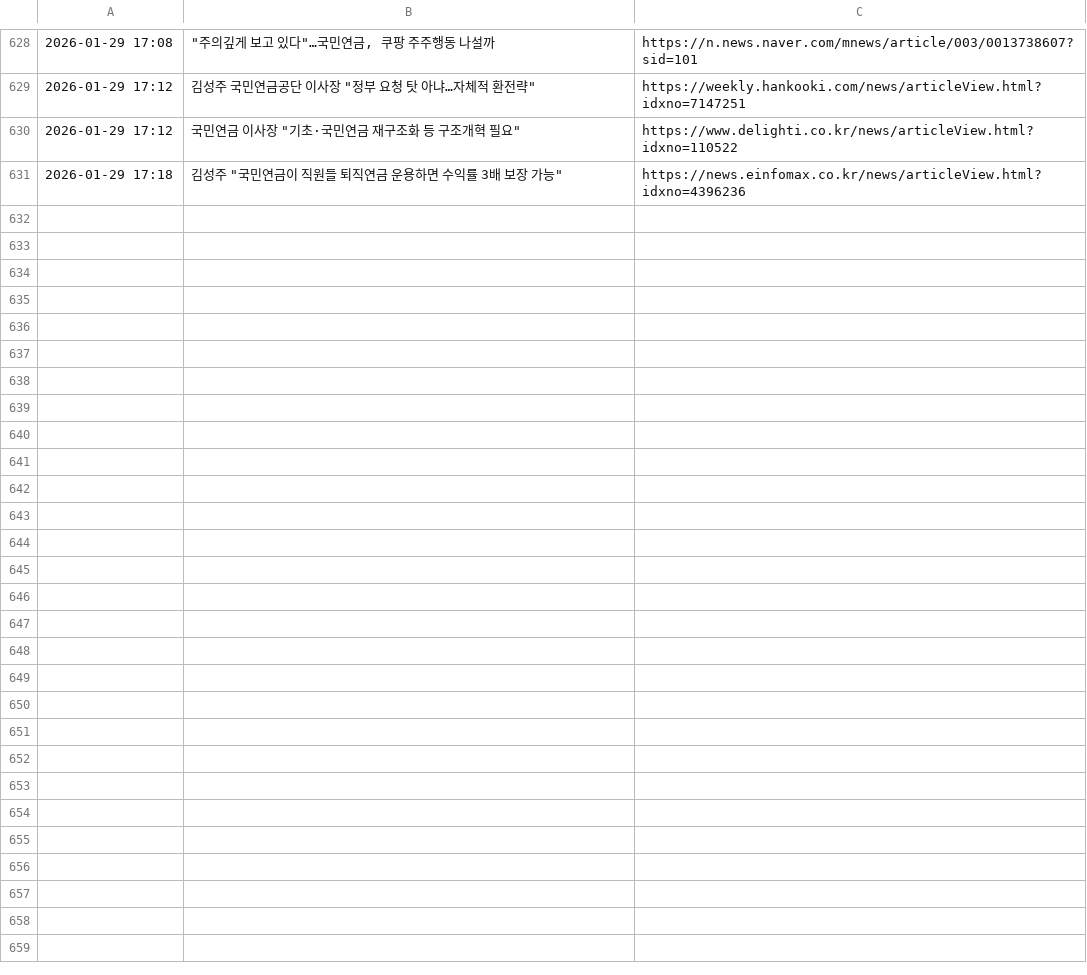
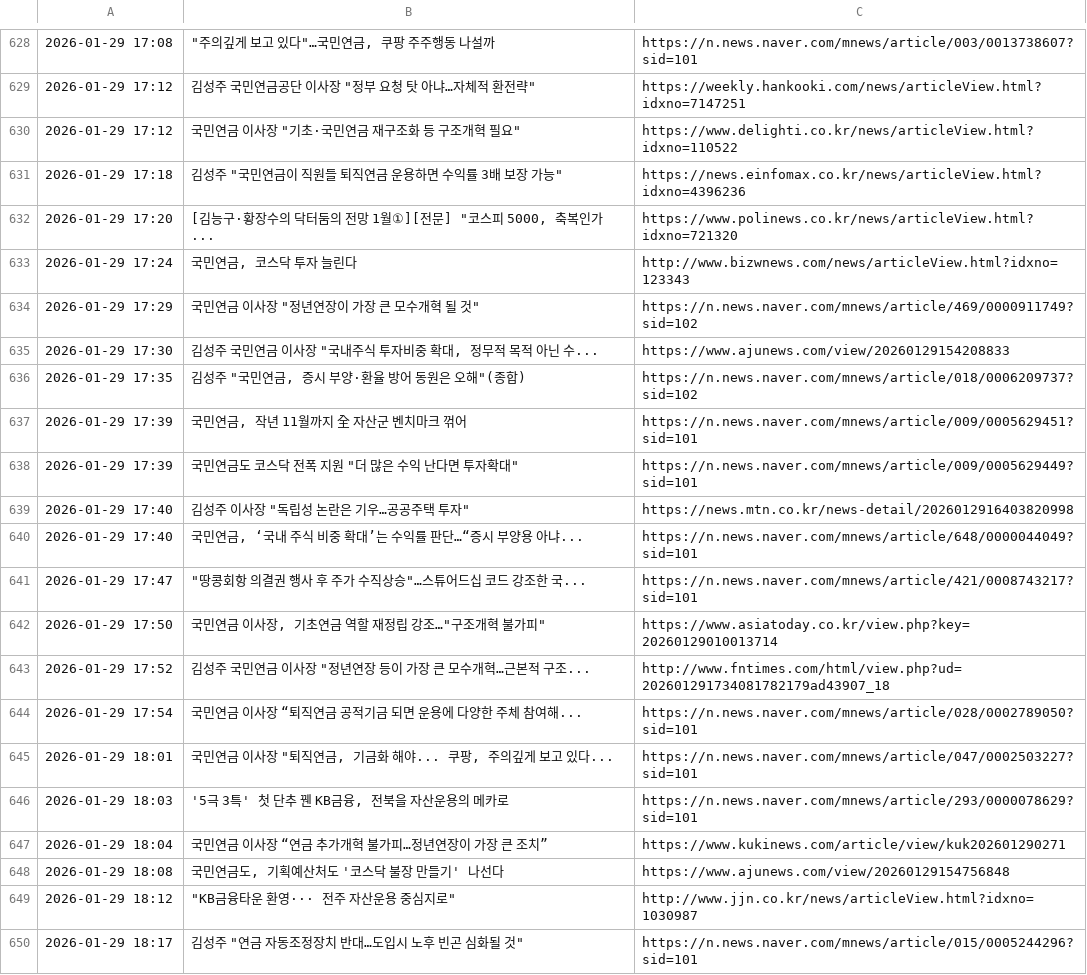
Before and after one commit to roy8in/nps-news-monitor, a CSV file: news_history.csv, drawn as a sheet; only a part is shown, gaps mark what is left out.

```diff
--- a/news_history.csv
+++ b/news_history.csv
@@ -631 +631,20 @@
 2026-01-29 17:18,"김성주 ""국민연금이 직원들 퇴직연금 운용하면 수익률 3배 보장 가능""",https://news.einfomax.co.kr/news/articleView.html?idxno=4396236
+2026-01-29 17:20,"[김능구·황장수의 닥터둠의 전망 1월①][전문] ""코스피 5000, 축복인가 ...",https://www.polinews.co.kr/news/articleView.html?idxno=721320
+2026-01-29 17:24,"국민연금, 코스닥 투자 늘린다",http://www.bizwnews.com/news/articleView.html?idxno=123343
+2026-01-29 17:29,"국민연금 이사장 ""정년연장이 가장 큰 모수개혁 될 것""",https://n.news.naver.com/mnews/article/469/0000911749?sid=102
+2026-01-29 17:30,"김성주 국민연금 이사장 ""국내주식 투자비중 확대, 정무적 목적 아닌 수...",https://www.ajunews.com/view/20260129154208833
+2026-01-29 17:35,"김성주 ""국민연금, 증시 부양·환율 방어 동원은 오해""(종합)",https://n.news.naver.com/mnews/article/018/0006209737?sid=102
+2026-01-29 17:39,"국민연금, 작년 11월까지 全 자산군 벤치마크 꺾어",https://n.news.naver.com/mnews/article/009/0005629451?sid=101
+2026-01-29 17:39,"국민연금도 코스닥 전폭 지원 ""더 많은 수익 난다면 투자확대""",https://n.news.naver.com/mnews/article/009/0005629449?sid=101
+2026-01-29 17:40,"김성주 이사장 ""독립성 논란은 기우…공공주택 투자""",https://news.mtn.co.kr/news-detail/2026012916403820998
+2026-01-29 17:40,"국민연금, ‘국내 주식 비중 확대’는 수익률 판단…“증시 부양용 아냐...",https://n.news.naver.com/mnews/article/648/0000044049?sid=101
+2026-01-29 17:47,"""땅콩회항 의결권 행사 후 주가 수직상승""…스튜어드십 코드 강조한 국...",https://n.news.naver.com/mnews/article/421/0008743217?sid=101
+2026-01-29 17:50,"국민연금 이사장, 기초연금 역할 재정립 강조…""구조개혁 불가피""",https://www.asiatoday.co.kr/view.php?key=20260129010013714
+2026-01-29 17:52,"김성주 국민연금 이사장 ""정년연장 등이 가장 큰 모수개혁…근본적 구조...",http://www.fntimes.com/html/view.php?ud=202601291734081782179ad43907_18
+2026-01-29 17:54,국민연금 이사장 “퇴직연금 공적기금 되면 운용에 다양한 주체 참여해...,https://n.news.naver.com/mnews/article/028/0002789050?sid=101
+2026-01-29 18:01,"국민연금 이사장 ""퇴직연금, 기금화 해야... 쿠팡, 주의깊게 보고 있다...",https://n.news.naver.com/mnews/article/047/0002503227?sid=101
+2026-01-29 18:03,"'5극 3특' 첫 단추 꿴 KB금융, 전북을 자산운용의 메카로",https://n.news.naver.com/mnews/article/293/0000078629?sid=101
+2026-01-29 18:04,국민연금 이사장 “연금 추가개혁 불가피…정년연장이 가장 큰 조치”,https://www.kukinews.com/article/view/kuk202601290271
+2026-01-29 18:08,"국민연금도, 기획예산처도 '코스닥 불장 만들기' 나선다",https://www.ajunews.com/view/20260129154756848
+2026-01-29 18:12,"""KB금융타운 환영··· 전주 자산운용 중심지로""",http://www.jjn.co.kr/news/articleView.html?idxno=1030987
+2026-01-29 18:17,"김성주 ""연금 자동조정장치 반대…도입시 노후 빈곤 심화될 것""",https://n.news.naver.com/mnews/article/015/0005244296?sid=101
```
